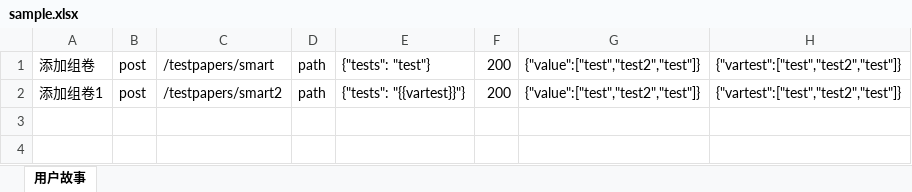
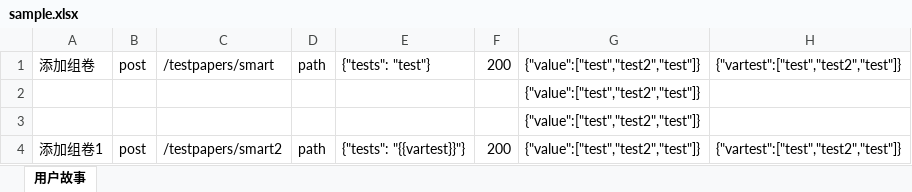
Before and after one commit to songwenbin/RubberStopper, an Excel workbook: sample.xlsx, sheet 用户故事, drawn as a sheet; values as stored, in another font and other column widths than the file's, no borders; the diff names each change by its address in the sheet, - before the commit and + after, or states it on an @@ line.

```diff
--- a/sample.xlsx (sheet 用户故事)
+++ b/sample.xlsx (sheet 用户故事)
+row 2:  |  |  |  |  |  | {"value":["test","test2","test"]}
+row 3:  |  |  |  |  |  | {"value":["test","test2","test"]}
```
Also changed, not shown: 1 other file.
